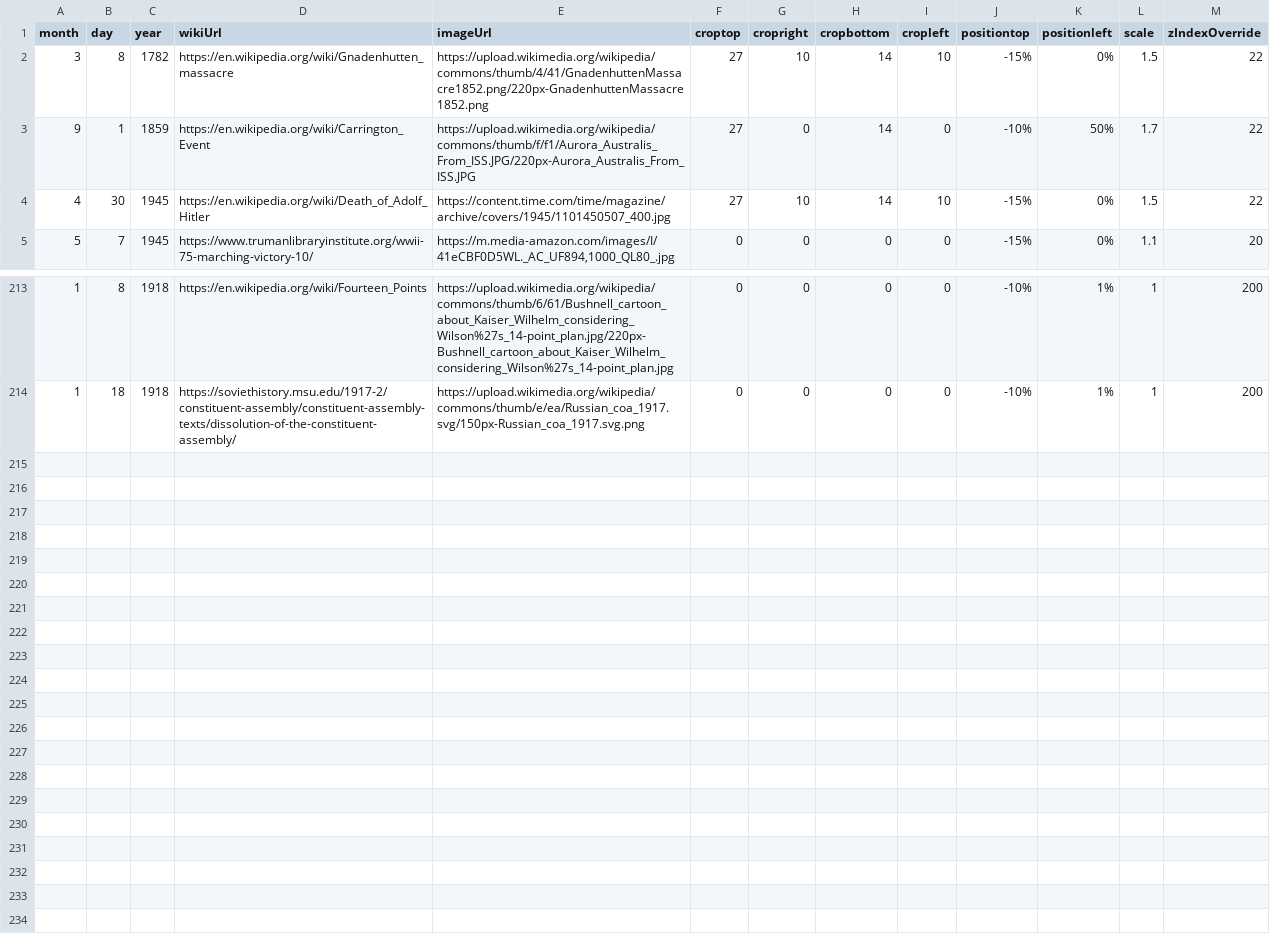
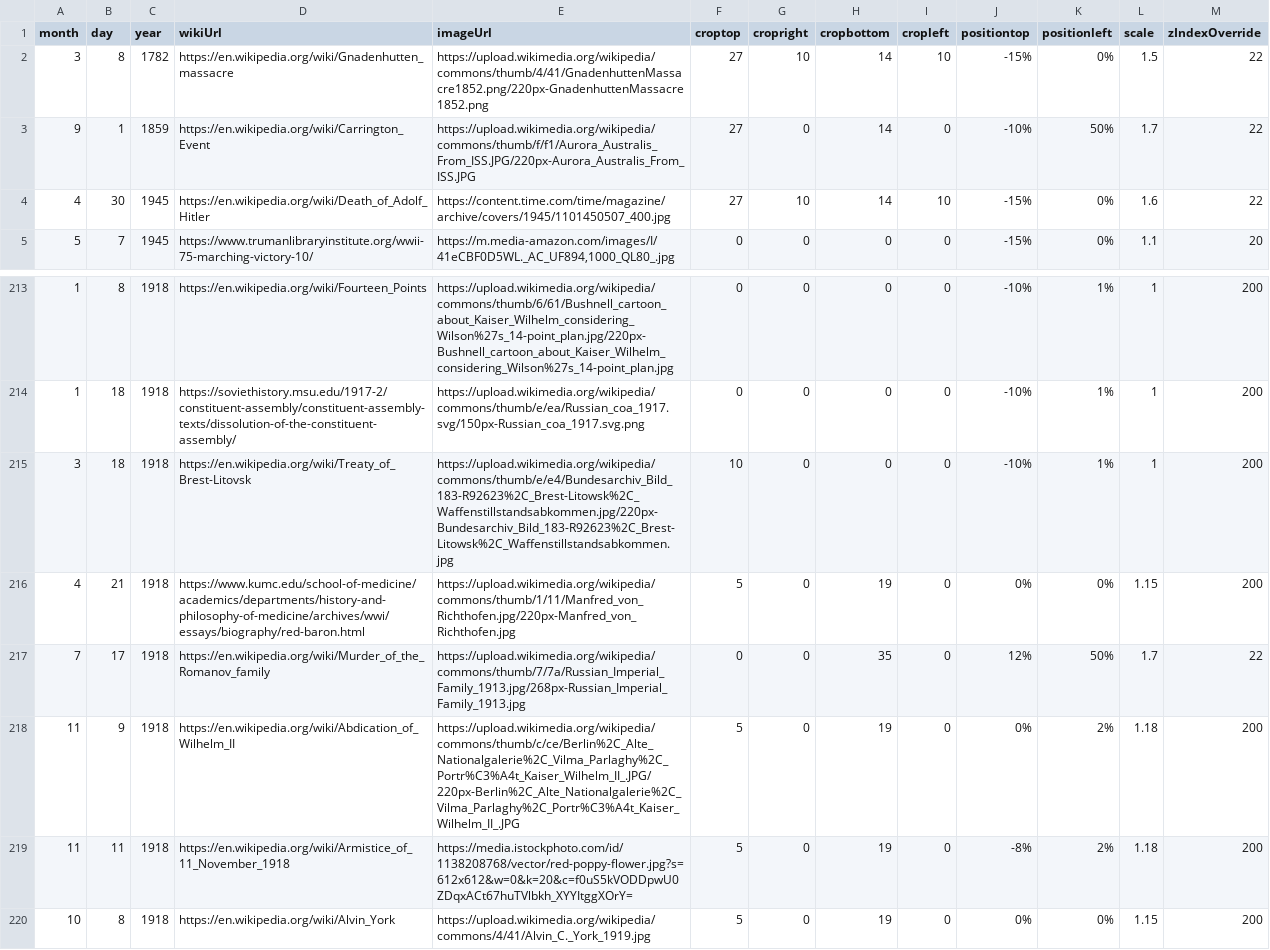
Before and after one commit to Markedwards54/History-Zoom, a CSV file: events.csv, drawn as a sheet; only a part is shown, gaps mark what is left out.

```diff
--- a/events.csv
+++ b/events.csv
@@ -3,3 +3,3 @@ month,day,year,wikiUrl,imageUrl,croptop,cropright,cropbottom,cropleft,positionto
 9,1,1859,https://en.wikipedia.org/wiki/Carrington_Event,https://upload.wikimedia.org/wikipedia/commons/thumb/f/f1/Aurora_Australis_From_ISS.JPG/220px-Aurora_Australis_From_ISS.JPG,27,0,14,0,-10%,50%,1.7,22
-4,30,1945,https://en.wikipedia.org/wiki/Death_of_Adolf_Hitler,https://content.time.com/time/magazine/archive/covers/1945/1101450507_400.jpg,27,10,14,10,-15%,0%,1.5,22
+4,30,1945,https://en.wikipedia.org/wiki/Death_of_Adolf_Hitler,https://content.time.com/time/magazine/archive/covers/1945/1101450507_400.jpg,27,10,14,10,-15%,0%,1.6,22
 5,7,1945,https://www.trumanlibraryinstitute.org/wwii-75-marching-victory-10/,"https://m.media-amazon.com/images/I/41eCBF0D5WL._AC_UF894,1000_QL80_.jpg",0,0,0,0,-15%,0%,1.1,20
@@ -214 +214,7 @@ month,day,year,wikiUrl,imageUrl,croptop,cropright,cropbottom,cropleft,positionto
 1,18,1918,https://soviethistory.msu.edu/1917-2/constituent-assembly/constituent-assembly-texts/dissolution-of-the-constituent-assembly/,https://upload.wikimedia.org/wikipedia/commons/thumb/e/ea/Russian_coa_1917.svg/150px-Russian_coa_1917.svg.png,0,0,0,0,-10%,1%,1,200
+3,18,1918,https://en.wikipedia.org/wiki/Treaty_of_Brest-Litovsk,https://upload.wikimedia.org/wikipedia/commons/thumb/e/e4/Bundesarchiv_Bild_183-R92623%2C_Brest-Litowsk%2C_Waffenstillstandsabkommen.jpg/220px-Bundesarchiv_Bild_183-R92623%2C_Brest-Litowsk%2C_Waffenstillstandsabkommen.jpg,10,0,0,0,-10%,1%,1,200
+4,21,1918,https://www.kumc.edu/school-of-medicine/academics/departments/history-and-philosophy-of-medicine/archives/wwi/essays/biography/red-baron.html,https://upload.wikimedia.org/wikipedia/commons/thumb/1/11/Manfred_von_Richthofen.jpg/220px-Manfred_von_Richthofen.jpg,5,0,19,0,0%,0%,1.15,200
+7,17,1918,https://en.wikipedia.org/wiki/Murder_of_the_Romanov_family,https://upload.wikimedia.org/wikipedia/commons/thumb/7/7a/Russian_Imperial_Family_1913.jpg/268px-Russian_Imperial_Family_1913.jpg,0,0,35,0,12%,50%,1.7,22
+11,9,1918,https://en.wikipedia.org/wiki/Abdication_of_Wilhelm_II,https://upload.wikimedia.org/wikipedia/commons/thumb/c/ce/Berlin%2C_Alte_Nationalgalerie%2C_Vilma_Parlaghy%2C_Portr%C3%A4t_Kaiser_Wilhelm_II_.JPG/220px-Berlin%2C_Alte_Nationalgalerie%2C_Vilma_Parlaghy%2C_Portr%C3%A4t_Kaiser_Wilhelm_II_.JPG,5,0,19,0,0%,2%,1.18,200
+11,11,1918,https://en.wikipedia.org/wiki/Armistice_of_11_November_1918,https://media.istockphoto.com/id/1138208768/vector/red-poppy-flower.jpg?s=612x612&w=0&k=20&c=f0uS5kVODDpwU0ZDqxACt67huTVlbkh_XYYItggXOrY=,5,0,19,0,-8%,2%,1.18,200
+10,8,1918,https://en.wikipedia.org/wiki/Alvin_York,https://upload.wikimedia.org/wikipedia/commons/4/41/Alvin_C._York_1919.jpg,5,0,19,0,0%,0%,1.15,200
```
Also changed, not shown: multiDayTextBlocks.csv, 1 other file.
